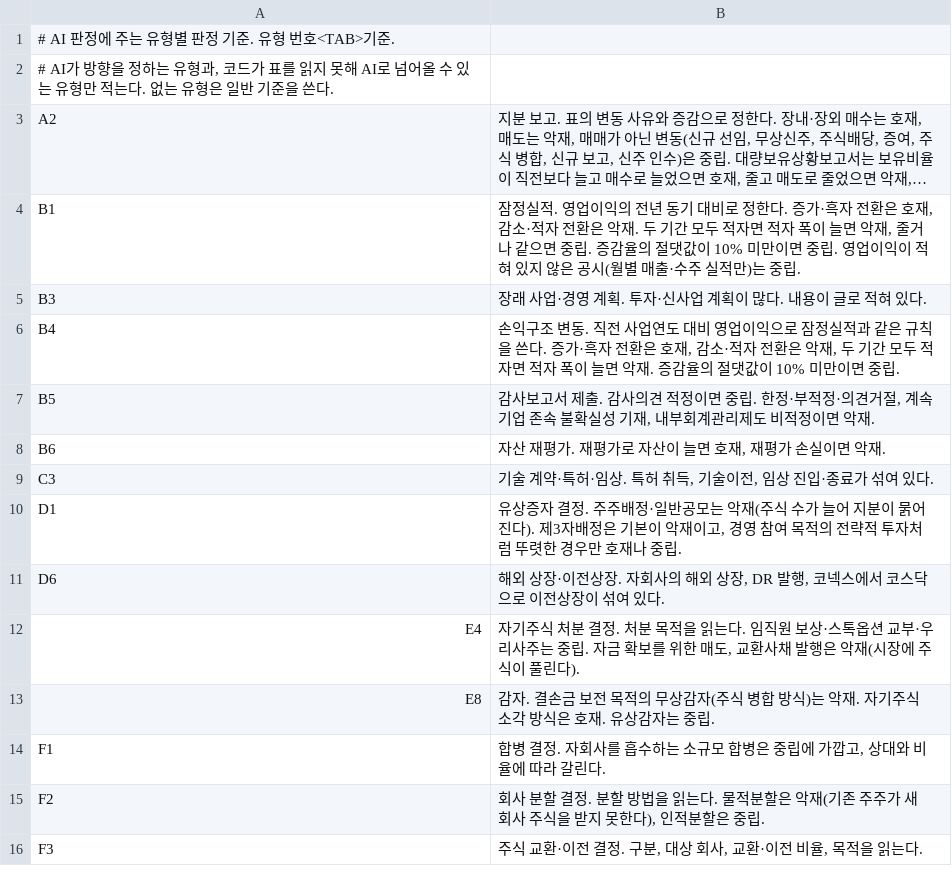
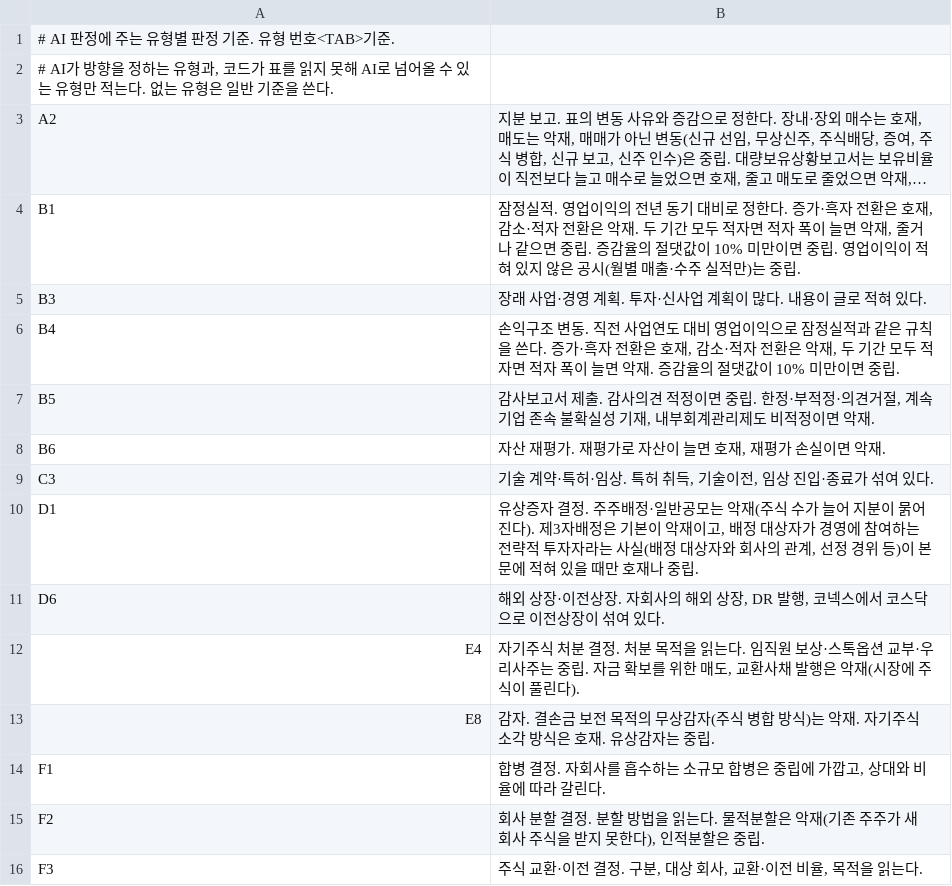
Before and after one commit to ysj13/company-insight, a TSV file: src/main/resources/prompts/judge-criteria.tsv, drawn as a sheet; only a part is shown; long unchanged cells end in ….

```diff
--- a/src/main/resources/prompts/judge-criteria.tsv
+++ b/src/main/resources/prompts/judge-criteria.tsv
@@ -9,3 +9,3 @@ B6	자산 재평가. 재평가로 자산이 늘면 호재, 재평가 손실이
 C3	기술 계약·특허·임상. 특허 취득, 기술이전, 임상 진입·종료가 섞여 있다.
-D1	유상증자 결정. 주주배정·일반공모는 악재(주식 수가 늘어 지분이 묽어진다). 제3자배정은 기본이 악재이고, 경영 참여 목적의 전략적 투자처럼 뚜렷한 경우만 호재나 중립.
+D1	유상증자 결정. 주주배정·일반공모는 악재(주식 수가 늘어 지분이 묽어진다). 제3자배정은 기본이 악재이고, 배정 대상자가 경영에 참여하는 전략적 투자자라는 사실(배정 대상자와 회사의 관계, 선정 경위 등)이 본문에 적혀 있을 때만 호재나 중립.
 D6	해외 상장·이전상장. 자회사의 해외 상장, DR 발행, 코넥스에서 코스닥으로 이전상장이 섞여 있다.
```
Also changed, not shown: 9 other files.
